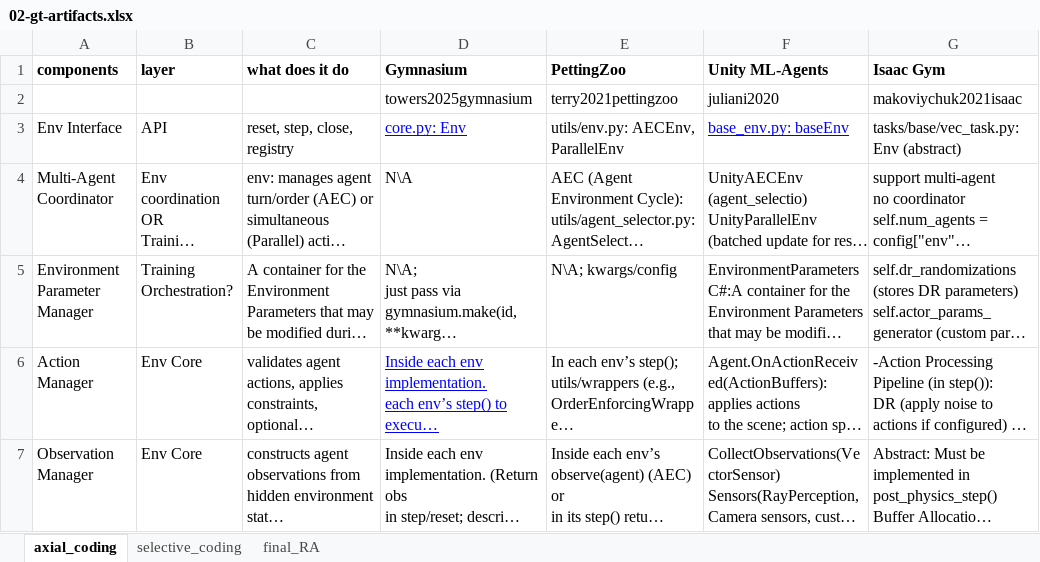
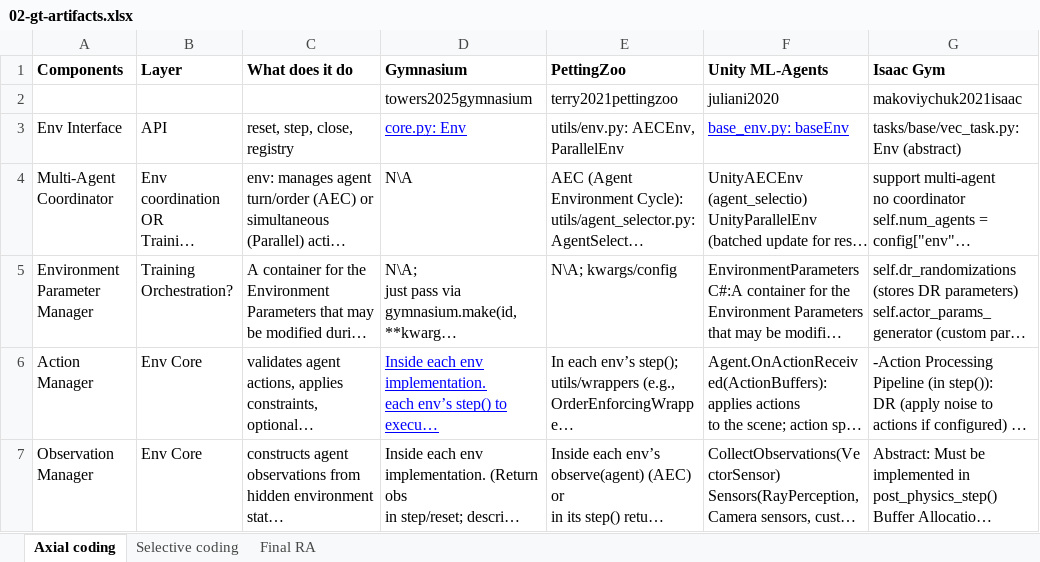
Before and after one commit to ssm-lab/icsa-2025-replication-package, an Excel workbook: 02-data/02-gt-artifacts.xlsx, sheet Axial coding, drawn as a sheet; only a part is shown; long unchanged cells end in …; values as stored, in another font and other column widths than the file's, no borders; the diff names each change by its address in the sheet, - before the commit and + after, or states it on an @@ line.

```diff
--- a/02-data/02-gt-artifacts.xlsx (sheet Axial coding)
+++ b/02-data/02-gt-artifacts.xlsx (sheet Axial coding)
-sheet tab: axial_coding
+sheet tab: Axial coding
-sheet tab: selective_coding
+sheet tab: Selective coding
-sheet tab: final_RA
+sheet tab: Final RA
-A1: components
+A1: Components
-B1: layer
+B1: Layer
-C1: what does it do
+C1: What does it do
```
Also changed, not shown: sheet Selective coding, sheet Final RA.
